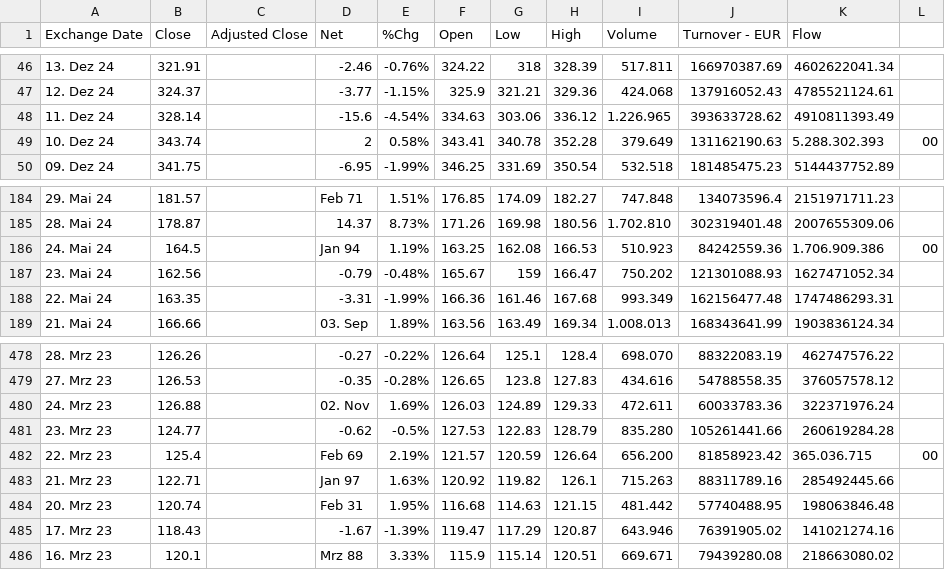
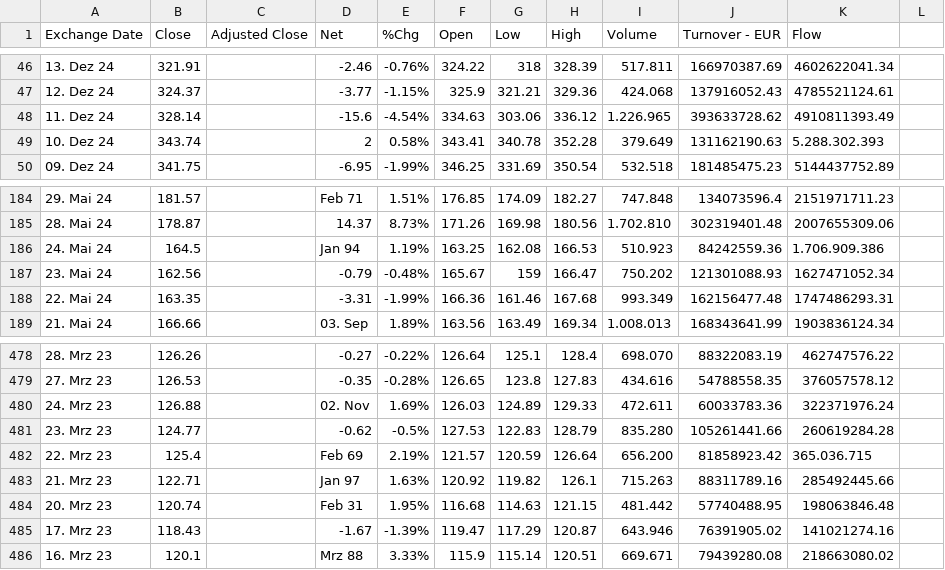
Before and after one commit to Peter10278/StockRegression, a CSV file: duo.csv, drawn as a sheet; only a part is shown, gaps mark what is left out; the diff covers the shown part only.

Commit message:
Update duo.csv

```diff
--- a/duo.csv
+++ b/duo.csv
@@ -48,3 +48,3 @@ Exchange Date,Close,Adjusted Close,Net,%Chg,Open,Low,High,Volume,Turnover - EUR,
 11. Dez 24,328.14,,-15.6,-4.54%,334.63,303.06,336.12,1.226.965,393633728.62,4910811393.49
-10. Dez 24,343.74,,2,0.58%,343.41,340.78,352.28,379.649,131162190.63,5.288.302.393,00
+10. Dez 24,343.74,,2,0.58%,343.41,340.78,352.28,379.649,131162190.63,5.288.302.393
 09. Dez 24,341.75,,-6.95,-1.99%,346.25,331.69,350.54,532.518,181485475.23,5144437752.89
@@ -185,3 +185,3 @@ Exchange Date,Close,Adjusted Close,Net,%Chg,Open,Low,High,Volume,Turnover - EUR,
 28. Mai 24,178.87,,14.37,8.73%,171.26,169.98,180.56,1.702.810,302319401.48,2007655309.06
-24. Mai 24,164.5,,Jan 94,1.19%,163.25,162.08,166.53,510.923,84242559.36,1.706.909.386,00
+24. Mai 24,164.5,,Jan 94,1.19%,163.25,162.08,166.53,510.923,84242559.36,1.706.909.386
 23. Mai 24,162.56,,-0.79,-0.48%,165.67,159,166.47,750.202,121301088.93,1627471052.34
@@ -481,3 +481,3 @@ Exchange Date,Close,Adjusted Close,Net,%Chg,Open,Low,High,Volume,Turnover - EUR,
 23. Mrz 23,124.77,,-0.62,-0.5%,127.53,122.83,128.79,835.280,105261441.66,260619284.28
-22. Mrz 23,125.4,,Feb 69,2.19%,121.57,120.59,126.64,656.200,81858923.42,365.036.715,00
+22. Mrz 23,125.4,,Feb 69,2.19%,121.57,120.59,126.64,656.200,81858923.42,365.036.715
 21. Mrz 23,122.71,,Jan 97,1.63%,120.92,119.82,126.1,715.263,88311789.16,285492445.66
```
Also changed, not shown: 42 edited cells elsewhere in this file.
